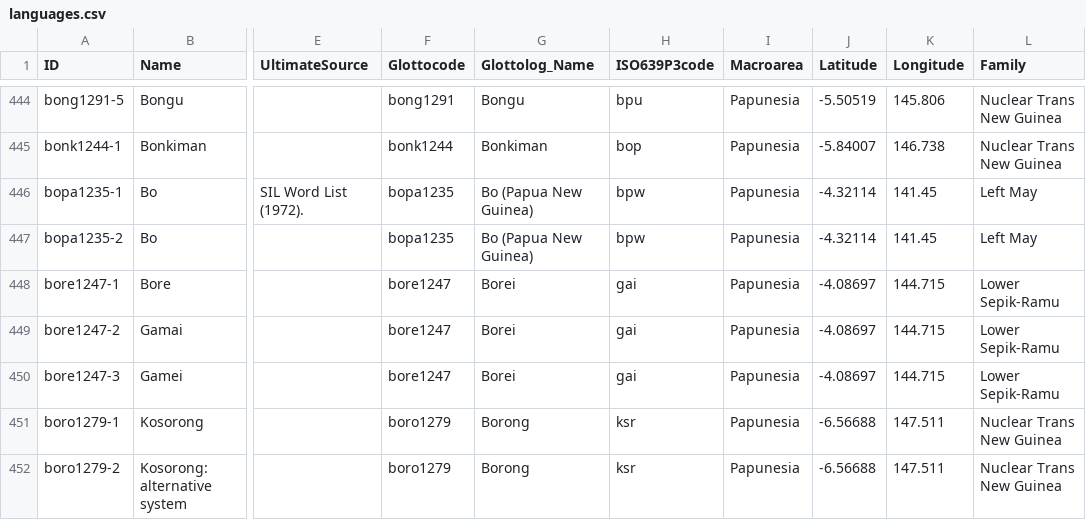
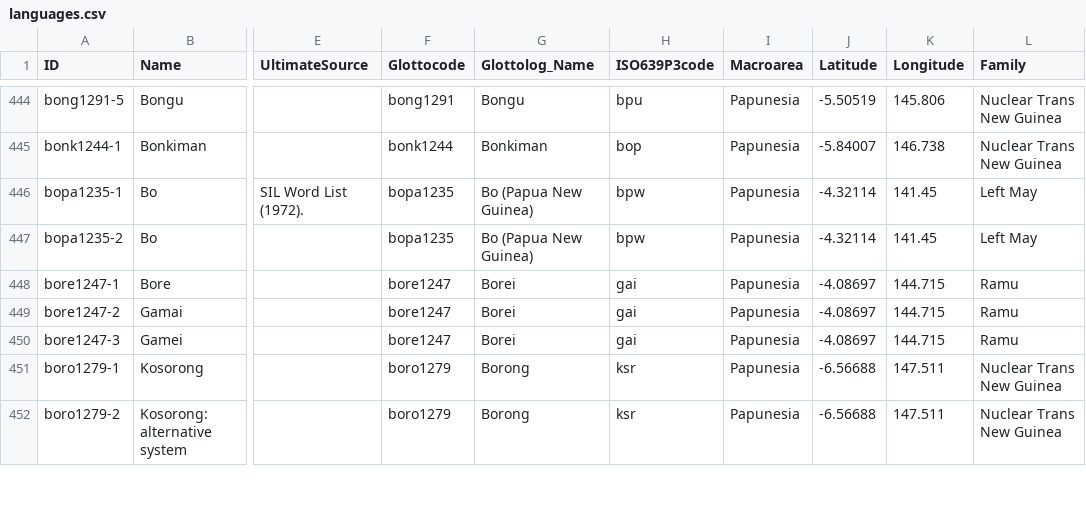
Before and after one commit to numeralbank/barlowpacific, a CSV file: etc/languages.csv, drawn as a sheet; only a part is shown, gaps mark what is left out; the diff covers the shown part only; the diff names each change by its address in the sheet, - before the commit and + after, or states it on an @@ line.

```diff
--- a/etc/languages.csv
+++ b/etc/languages.csv
-L448:L450 (Family): Lower Sepik-Ramu
+L448:L450 (Family): Ramu
```
Also changed, not shown: 174 edited cells elsewhere in this file.
